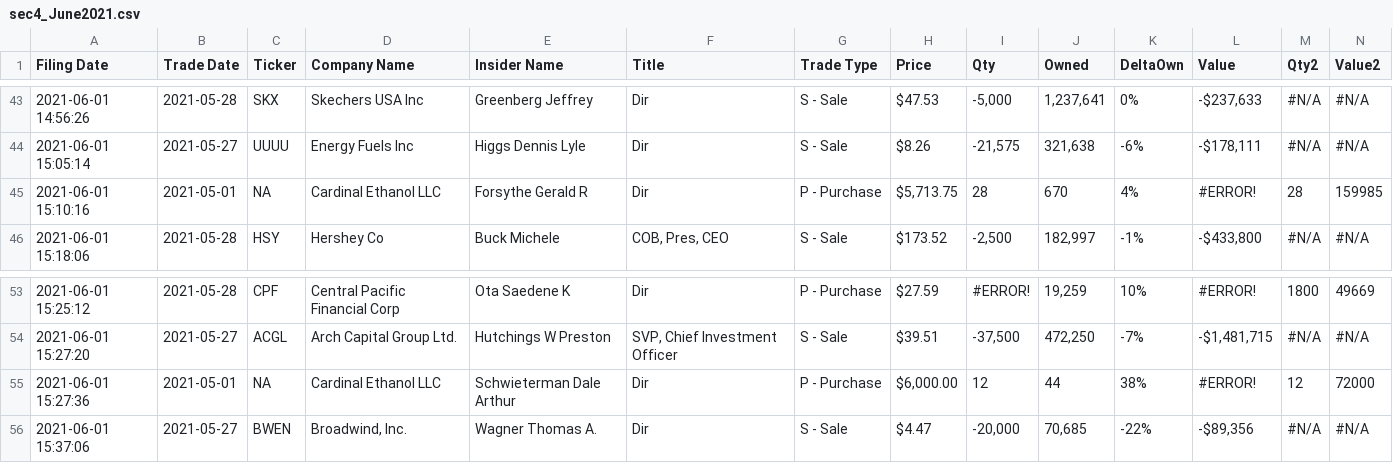
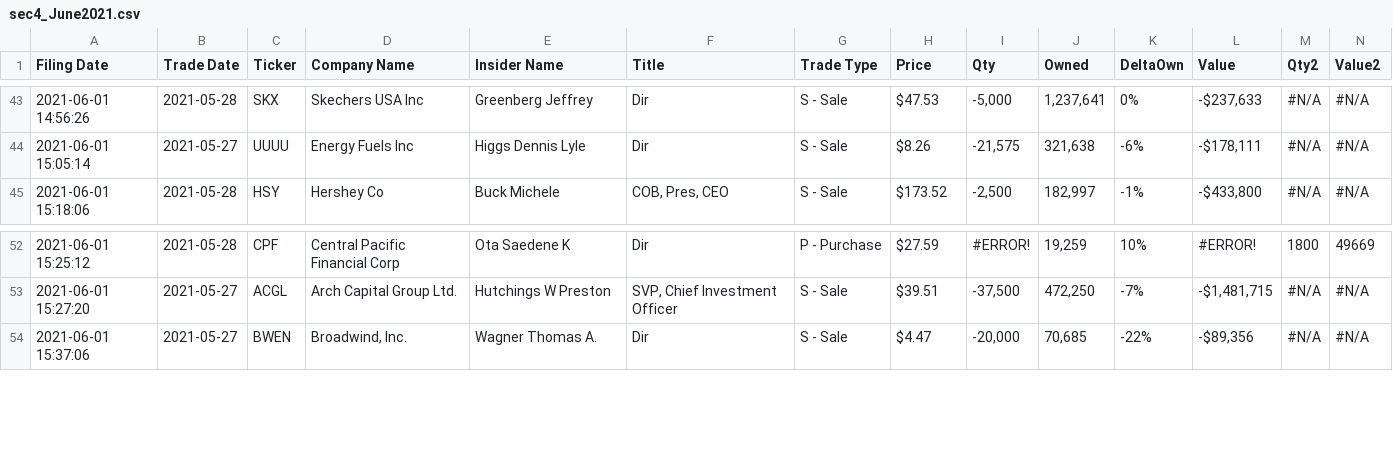
Before and after one commit to fitzgerald-kyle/insider-training, a CSV file: data/sec4_June2021.csv, drawn as a sheet; only a part is shown, gaps mark what is left out; the diff names each change by its address in the sheet, - before the commit and + after, or states it on an @@ line.

```diff
--- a/data/sec4_June2021.csv
+++ b/data/sec4_June2021.csv
-row 45: 2021-06-01 15:10:16 | 2021-05-01 | NA | Cardinal Ethanol LLC | Forsythe Gerald R | Dir | P - Purchase | $5,713.75 | 28 | 670 | 4% | #ERROR! | 28 | 159985
-row 55: 2021-06-01 15:27:36 | 2021-05-01 | NA | Cardinal Ethanol LLC | Schwieterman Dale Arthur | Dir | P - Purchase | $6,000.00 | 12 | 44 | 38% | #ERROR! | 12 | 72000
```
Also changed, not shown: 7 other files.
